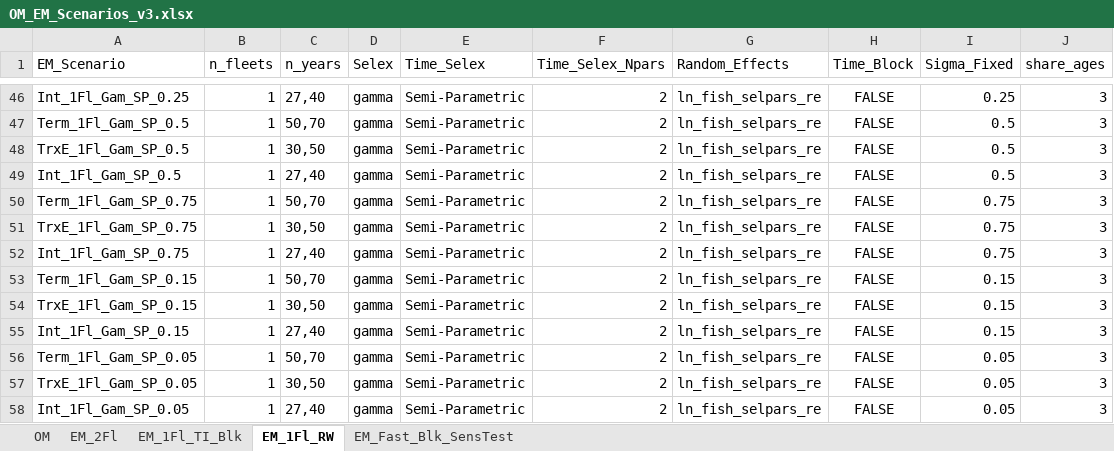
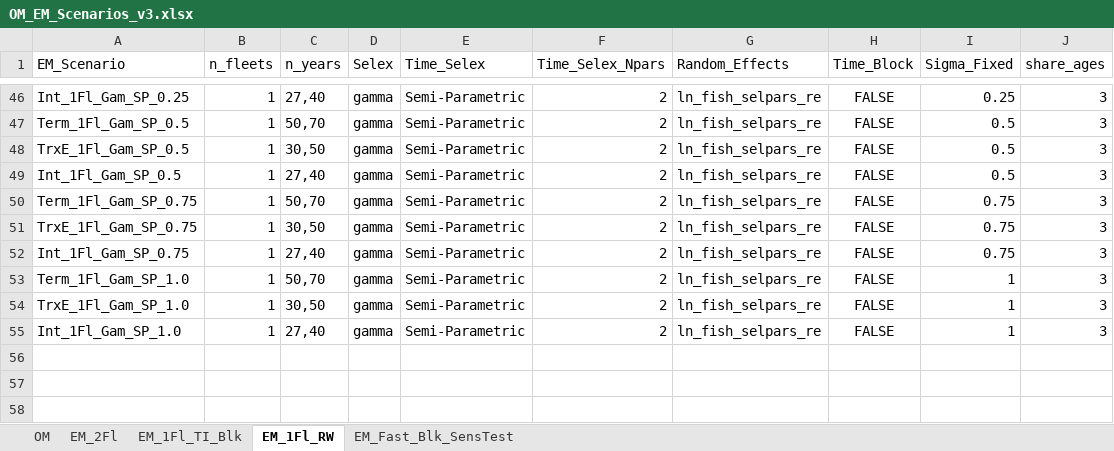
Before and after one commit to chengmatt/State_Space_Selex_Sim, an Excel workbook: input/OM_EM_Scenarios_v3.xlsx, sheet EM_1Fl_RW, drawn as a sheet; only a part is shown, gaps mark what is left out; values as stored, in another font and other column widths than the file's, no borders; the diff names each change by its address in the sheet, - before the commit and + after, or states it on an @@ line.

```diff
--- a/input/OM_EM_Scenarios_v3.xlsx (sheet EM_1Fl_RW)
+++ b/input/OM_EM_Scenarios_v3.xlsx (sheet EM_1Fl_RW)
-A53 (EM_Scenario): Term_1Fl_Gam_SP_0.15
+A53 (EM_Scenario): Term_1Fl_Gam_SP_1.0
-I53:I55 (Sigma_Fixed): 0.15
+I53:I55 (Sigma_Fixed): 1
-A54 (EM_Scenario): TrxE_1Fl_Gam_SP_0.15
+A54 (EM_Scenario): TrxE_1Fl_Gam_SP_1.0
-A55 (EM_Scenario): Int_1Fl_Gam_SP_0.15
+A55 (EM_Scenario): Int_1Fl_Gam_SP_1.0
-row 56: Term_1Fl_Gam_SP_0.05 | 1 | 50,70 | gamma | Semi-Parametric | 2 | ln_fish_selpars_re | FALSE | 0.05 | 3
-row 57: TrxE_1Fl_Gam_SP_0.05 | 1 | 30,50 | gamma | Semi-Parametric | 2 | ln_fish_selpars_re | FALSE | 0.05 | 3
-row 58: Int_1Fl_Gam_SP_0.05 | 1 | 27,40 | gamma | Semi-Parametric | 2 | ln_fish_selpars_re | FALSE | 0.05 | 3
```
Also changed, not shown: 41 other files.
